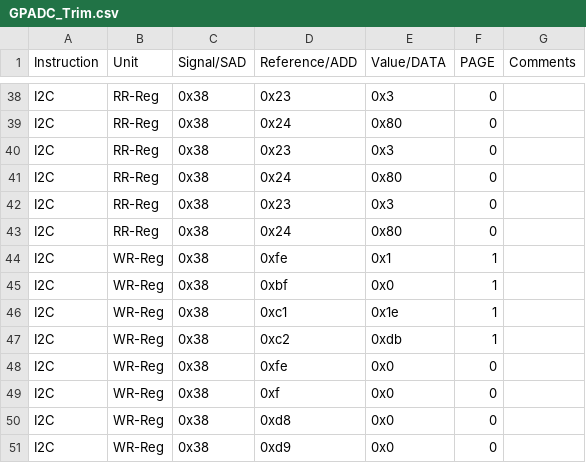
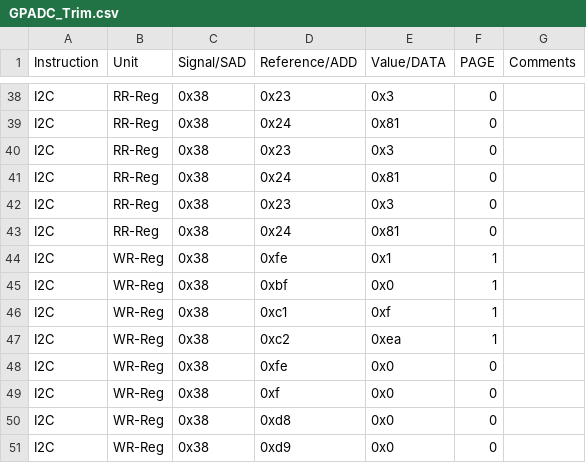
Before and after one commit to HarishKumarSedu/Aerodyne, a CSV file: Optim_Trims/ate/GPADC_Trim.csv, drawn as a sheet; only a part is shown, gaps mark what is left out; the diff covers the shown part only; the diff names each change by its address in the sheet, - before the commit and + after, or states it on an @@ line.

```diff
--- a/Optim_Trims/ate/GPADC_Trim.csv
+++ b/Optim_Trims/ate/GPADC_Trim.csv
-E39 (Value/DATA): 0x80
+E39 (Value/DATA): 0x81
-E41 (Value/DATA): 0x80
+E41 (Value/DATA): 0x81
-E43 (Value/DATA): 0x80
+E43 (Value/DATA): 0x81
-E46 (Value/DATA): 0x1e
+E46 (Value/DATA): 0xf
-E47 (Value/DATA): 0xdb
+E47 (Value/DATA): 0xea
```
Also changed, not shown: 21 edited cells elsewhere in this file, 3 other files.
